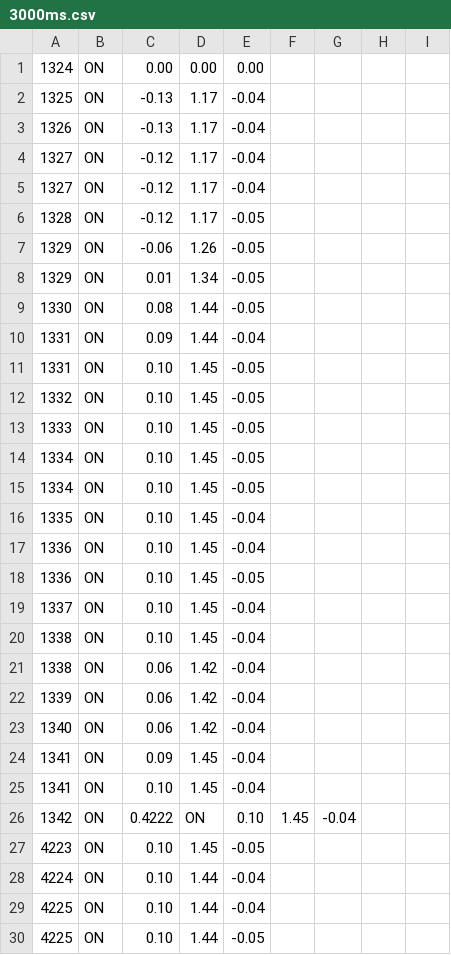
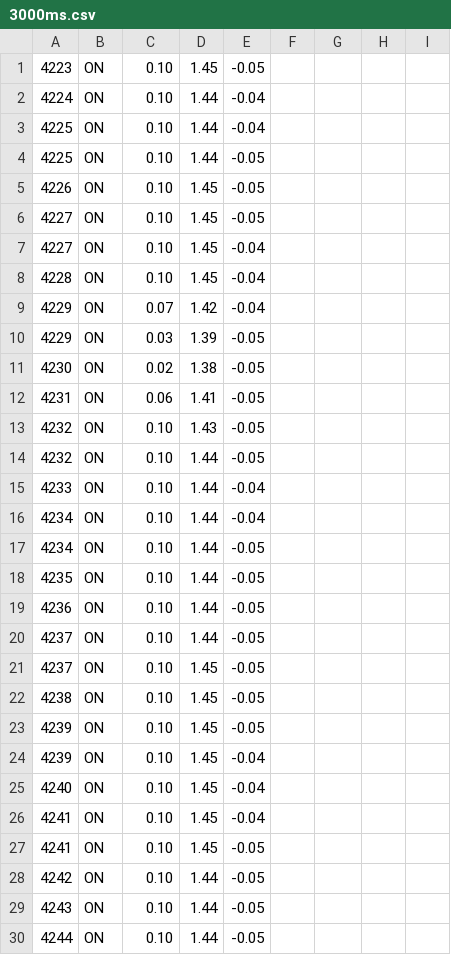
Before and after one commit to zgk2003/oop-flight-code, a CSV file: data/3000ms.csv, drawn as a sheet; only a part is shown; the shorter side is filled out with more unchanged rows; removed rows and columns are numbered as before the commit, all else as after; the diff covers the shown part only; the diff names each change by its address in the sheet, - before the commit and + after, or states it on an @@ line.

Commit message:
change to csv

```diff
--- a/data/3000ms.csv
+++ b/data/3000ms.csv
-row 1: 1324 | ON | 0.00 | 0.00 | 0.00
-row 2: 1325 | ON | -0.13 | 1.17 | -0.04
-row 3: 1326 | ON | -0.13 | 1.17 | -0.04
-row 4: 1327 | ON | -0.12 | 1.17 | -0.04
-row 5: 1327 | ON | -0.12 | 1.17 | -0.04
-row 6: 1328 | ON | -0.12 | 1.17 | -0.05
-row 7: 1329 | ON | -0.06 | 1.26 | -0.05
-row 8: 1329 | ON | 0.01 | 1.34 | -0.05
-row 9: 1330 | ON | 0.08 | 1.44 | -0.05
-row 10: 1331 | ON | 0.09 | 1.44 | -0.04
-row 11: 1331 | ON | 0.10 | 1.45 | -0.05
-row 12: 1332 | ON | 0.10 | 1.45 | -0.05
-row 13: 1333 | ON | 0.10 | 1.45 | -0.05
-row 14: 1334 | ON | 0.10 | 1.45 | -0.05
-row 15: 1334 | ON | 0.10 | 1.45 | -0.05
-row 16: 1335 | ON | 0.10 | 1.45 | -0.04
-row 17: 1336 | ON | 0.10 | 1.45 | -0.04
-row 18: 1336 | ON | 0.10 | 1.45 | -0.05
-row 19: 1337 | ON | 0.10 | 1.45 | -0.04
-row 20: 1338 | ON | 0.10 | 1.45 | -0.04
-row 21: 1338 | ON | 0.06 | 1.42 | -0.04
-row 22: 1339 | ON | 0.06 | 1.42 | -0.04
-row 23: 1340 | ON | 0.06 | 1.42 | -0.04
-row 24: 1341 | ON | 0.09 | 1.45 | -0.04
-row 25: 1341 | ON | 0.10 | 1.45 | -0.04
-row 26: 1342 | ON | 0.4222 | ON | 0.10 | 1.45 | -0.04
```
Also changed, not shown: 3 added rows, 6 removed rows and 1 edited cell elsewhere in this file.
